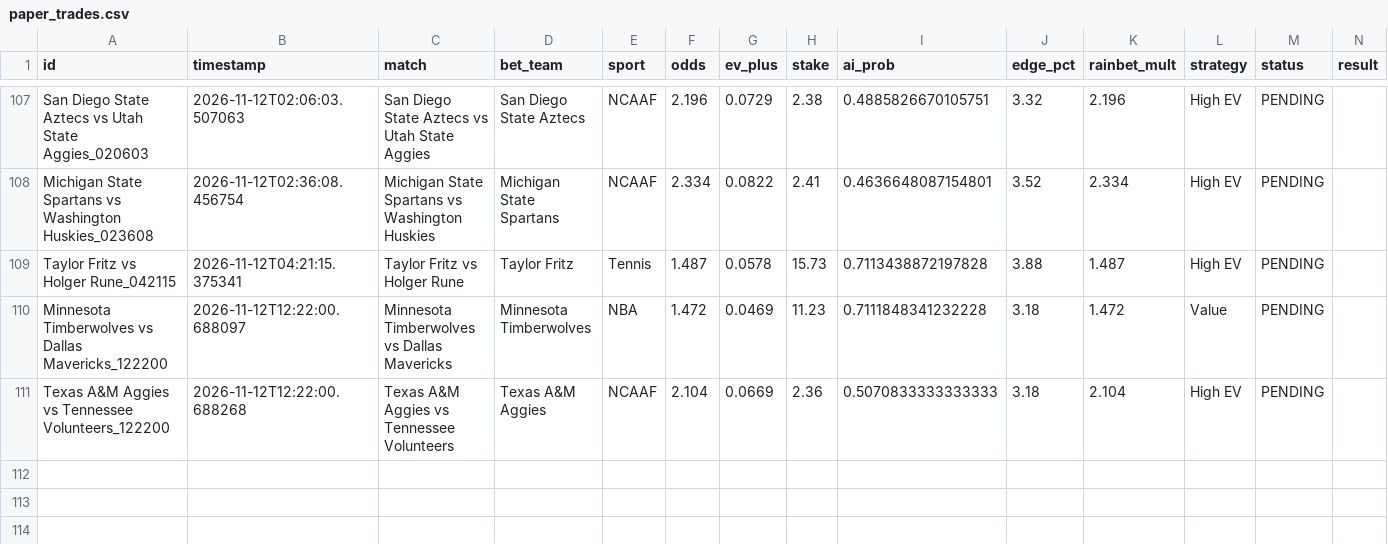
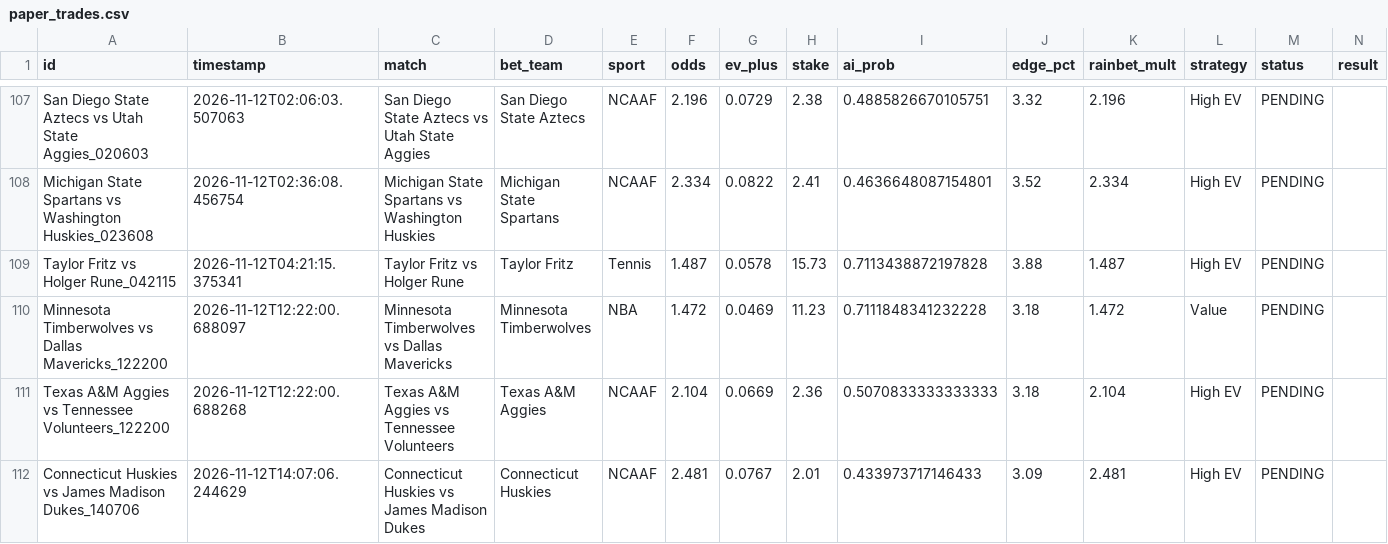
Before and after one commit to alexaspi-hub/mainsell, a CSV file: paper_trades.csv, drawn as a sheet; only a part is shown, gaps mark what is left out.

Commit message:
Update paper_trades.csv — 2026-11-12T14:07:06

```diff
--- a/paper_trades.csv
+++ b/paper_trades.csv
@@ -111 +111,2 @@ Minnesota Timberwolves vs Dallas Mavericks_122200,2026-11-12T12:22:00.688097,Min
 Texas A&M Aggies vs Tennessee Volunteers_122200,2026-11-12T12:22:00.688268,Texas A&M Aggies vs Tennessee Volunteers,Texas A&M Aggies,NCAAF,2.104,0.0669,2.36,0.5070833333333333,3.18,2.104,High EV,PENDING,
+Connecticut Huskies vs James Madison Dukes_140706,2026-11-12T14:07:06.244629,Connecticut Huskies vs James Madison Dukes,Connecticut Huskies,NCAAF,2.481,0.0767,2.01,0.433973717146433,3.09,2.481,High EV,PENDING,
```
